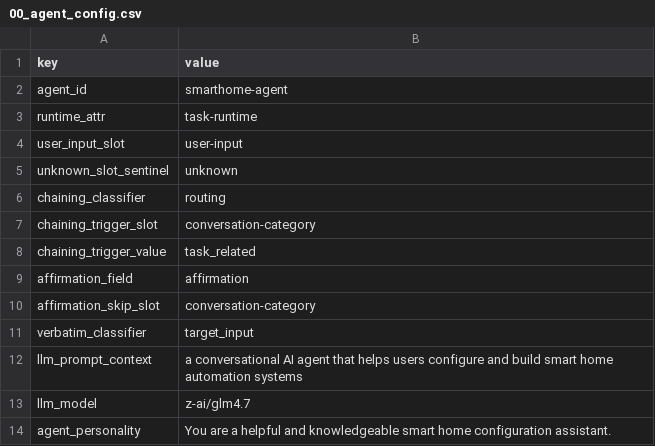
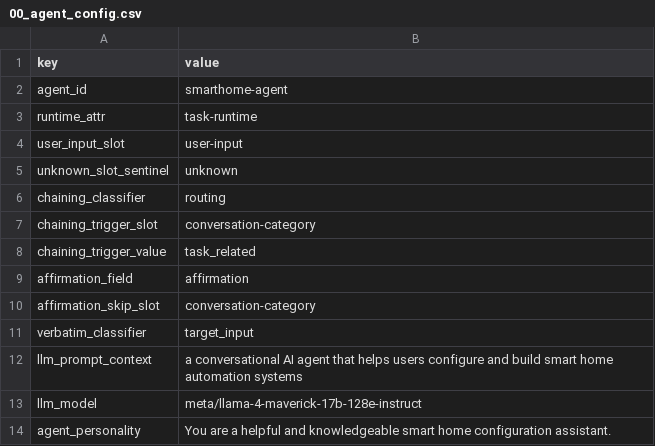
Before and after one commit to OkillA/truagent_smarthome_dspy, a CSV file: agent_config/00_agent_config.csv, drawn as a sheet.

Commit message:
Enhance Smart Home Agent with DSPy, Langfuse, and State-Aware Extraction
- Integrated DSPy for robust NLU and slot extraction
- Added Langfuse tracing for LLM observability
- Improved CognitiveEngine with impasse-count safety and affirmation handling
- Updated default model to Llama-4-Maverick-17B
- Added PROJECT_ROADMAP.md documentation
- Updated requirements.txt with new dependencies

```diff
--- a/agent_config/00_agent_config.csv
+++ b/agent_config/00_agent_config.csv
@@ -12,3 +12,3 @@ verbatim_classifier,target_input
 llm_prompt_context,a conversational AI agent that helps users configure and build smart home automation systems
-llm_model,z-ai/glm4.7
+llm_model,meta/llama-4-maverick-17b-128e-instruct
 agent_personality,"You are a helpful and knowledgeable smart home configuration assistant."
```
Also changed, not shown: 4 other files.
